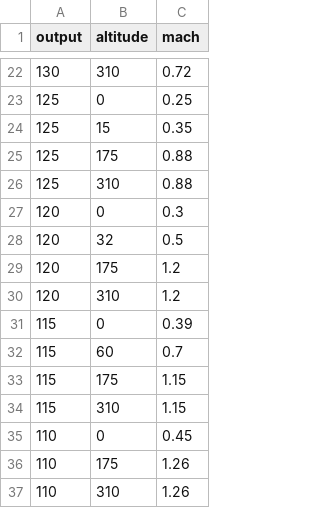
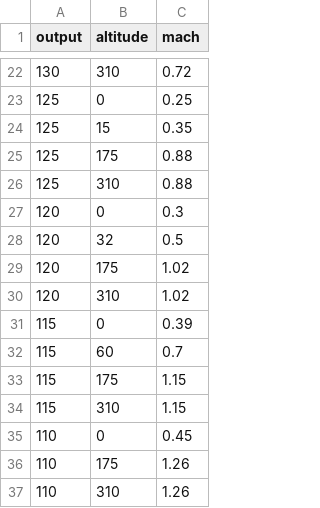
Before and after one commit to broecker/speedbop, a CSV file: adc/wopen_wp-6a_ab.csv, drawn as a sheet; only a part is shown, gaps mark what is left out.

Commit message:
Fix bad engine values

```diff
--- a/adc/wopen_wp-6a_ab.csv
+++ b/adc/wopen_wp-6a_ab.csv
@@ -28,4 +28,4 @@ output,altitude,mach
 120,32,0.5
-120,175,1.2
-120,310,1.2
+120,175,1.02
+120,310,1.02
 115,0,0.39
```
Also changed, not shown: adc/wopen_wp-6a_dry.csv, 4 other files.
